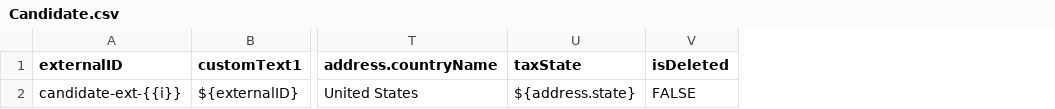
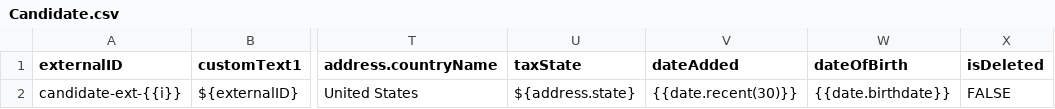
Before and after one commit to bullhorn/dataloader-faker, a CSV file: templates/Candidate.csv, drawn as a sheet; only a part is shown, gaps mark what is left out; the diff names each change by its address in the sheet, - before the commit and + after, or states it on an @@ line.

Commit message:
Format dates when using the date module
Use date-fns to format dates when using the date module.

```diff
--- a/templates/Candidate.csv
+++ b/templates/Candidate.csv
+column V (dateAdded), row 2: {{date.recent(30)}}
+column W (dateOfBirth), row 2: {{date.birthdate}}
```
Also changed, not shown: 3 other files.
